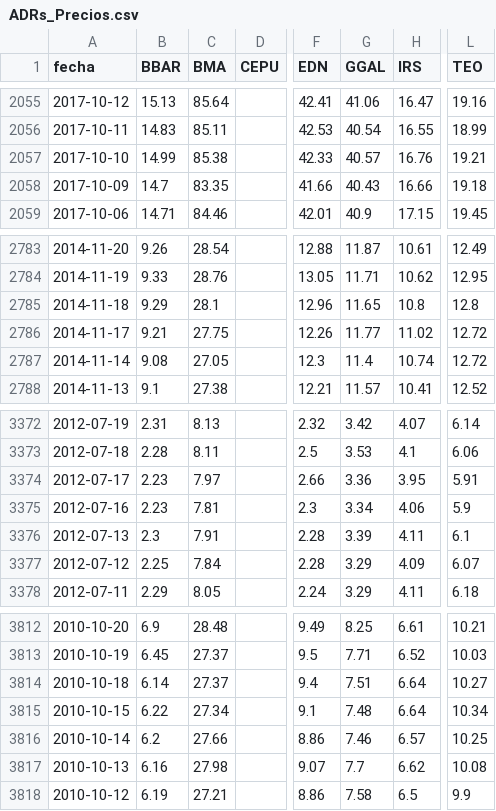
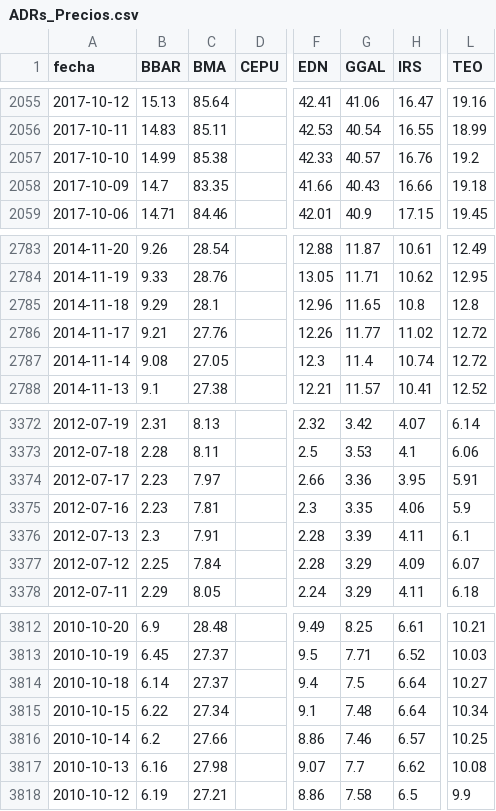
Before and after one commit to jesusrobles824/Visualizaci-n-de-datos---Variables-macroecon-micas, a CSV file: ADRs_Precios.csv, drawn as a sheet; only a part is shown, gaps mark what is left out; the diff names each change by its address in the sheet, - before the commit and + after, or states it on an @@ line.

```diff
--- a/ADRs_Precios.csv
+++ b/ADRs_Precios.csv
-L2057 (TEO): 19.21
+L2057 (TEO): 19.2
-C2786 (BMA): 27.75
+C2786 (BMA): 27.76
-G3375 (GGAL): 3.34
+G3375 (GGAL): 3.35
-G3814 (GGAL): 7.51
+G3814 (GGAL): 7.5
```
